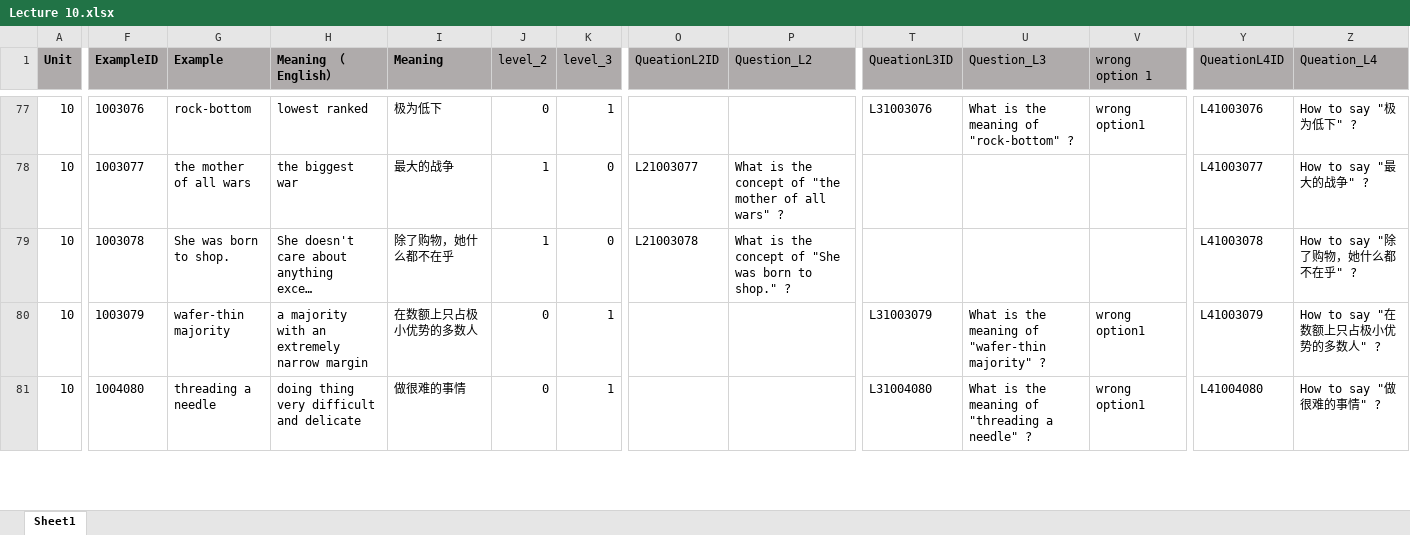
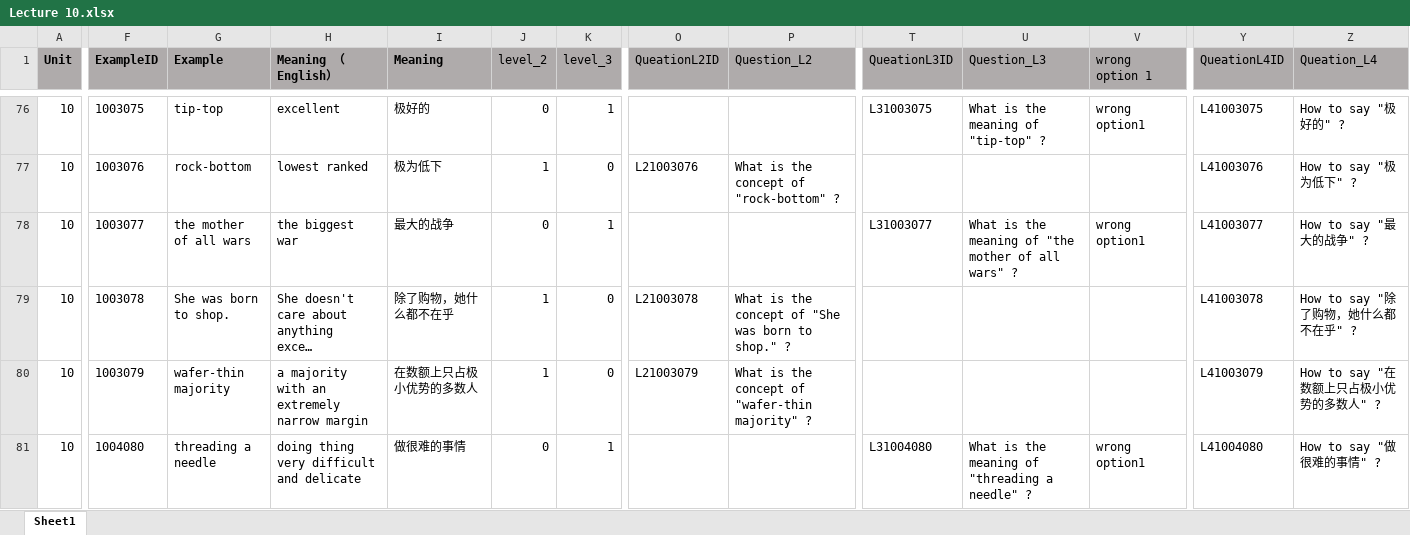
Before and after one commit to Undefeated-man/AI_teaching_project, an Excel workbook: miniproject/template/Lectures/Lecture 10.xlsx, sheet Sheet1, drawn as a sheet; only a part is shown, gaps mark what is left out; long unchanged cells end in …; values as stored, in another font and other column widths than the file's, no borders; addresses are those after the commit; rows hold the shown columns only; the diff covers the shown part only; the diff names each change by its address in the sheet, - before the commit and + after, or states it on an @@ line.

```diff
--- a/miniproject/template/Lectures/Lecture 10.xlsx (sheet Sheet1)
+++ b/miniproject/template/Lectures/Lecture 10.xlsx (sheet Sheet1)
-F76 (ExampleID): 1003076
+F76 (ExampleID): 1003075
-G76 (Example): rock-bottom
+G76 (Example): tip-top
-H76 (Meaning （English）): lowest ranked
+H76 (Meaning （English）): excellent
-I76 (Meaning): 极为低下
+I76 (Meaning): 极好的
-T76 (QueationL3ID): L31003076
+T76 (QueationL3ID): L31003075
-U76 (Question_L3): What is the meaning of "rock-bottom" ?
+U76 (Question_L3): What is the meaning of "tip-top" ?
-Y76 (QueationL4ID): L41003076
+Y76 (QueationL4ID): L41003075
-Z76 (Queation_L4): How to say "极为低下" ?
+Z76 (Queation_L4): How to say "极好的" ?
-F77 (ExampleID): 1003077
+F77 (ExampleID): 1003076
-G77 (Example): the mother of all wars
+G77 (Example): rock-bottom
-H77 (Meaning （English）): the biggest war
+H77 (Meaning （English）): lowest ranked
-I77 (Meaning): 最大的战争
+I77 (Meaning): 极为低下
-O77 (QueationL2ID): L21003077
+O77 (QueationL2ID): L21003076
-P77 (Question_L2): What is the concept of "the mother of all wars" ?
+P77 (Question_L2): What is the concept of "rock-bottom" ?
-Y77 (QueationL4ID): L41003077
+Y77 (QueationL4ID): L41003076
-Z77 (Queation_L4): How to say "最大的战争" ?
+Z77 (Queation_L4): How to say "极为低下" ?
+row 78: 10 | 1003077 | the mother of all wars | the biggest war | 最大的战争 | 0 | 1 |  |  | L31003077 | What is the meaning of "the mother of all wars" ? | wrong option1 | L41003077 | How to say "最大的战争" ?
-J80 (level_2): 0
+J80 (level_2): 1
-K80 (level_3): 1
+K80 (level_3): 0
-O80 (QueationL2ID): (empty)
+O80 (QueationL2ID): L21003079
-P80 (Question_L2): (empty)
+P80 (Question_L2): What is the concept of "wafer-thin majority" ?
-T80 (QueationL3ID): L31003079
+T80 (QueationL3ID): (empty)
-U80 (Question_L3): What is the meaning of "wafer-thin majority" ?
+U80 (Question_L3): (empty)
-V80 (wrong option 1): wrong option1
+V80 (wrong option 1): (empty)
```
Also changed, not shown: 8 added rows, 9 removed rows and 524 edited cells elsewhere in this sheet, formulas that keep their value, miniproject/template/Lectures/Lecture 3.xlsx, miniproject/template/Lectures/Lecture 5.xlsx, 9 other files.
